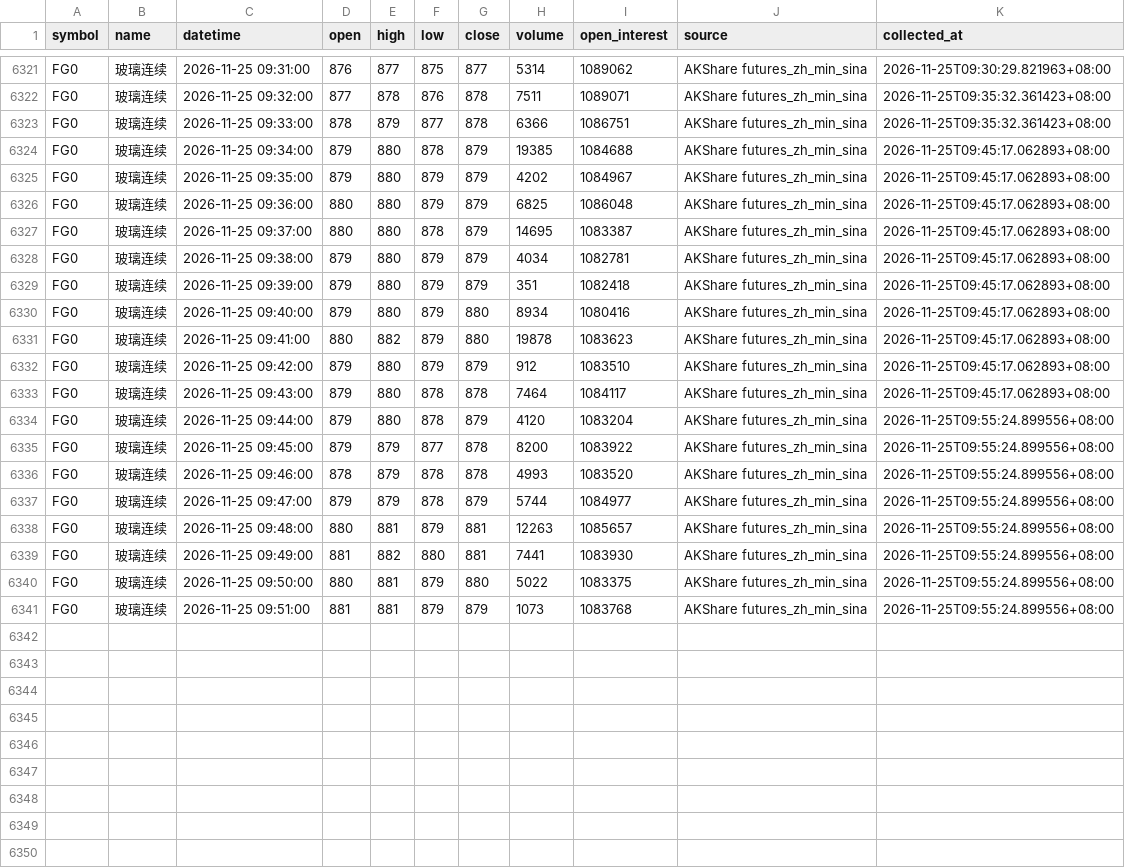
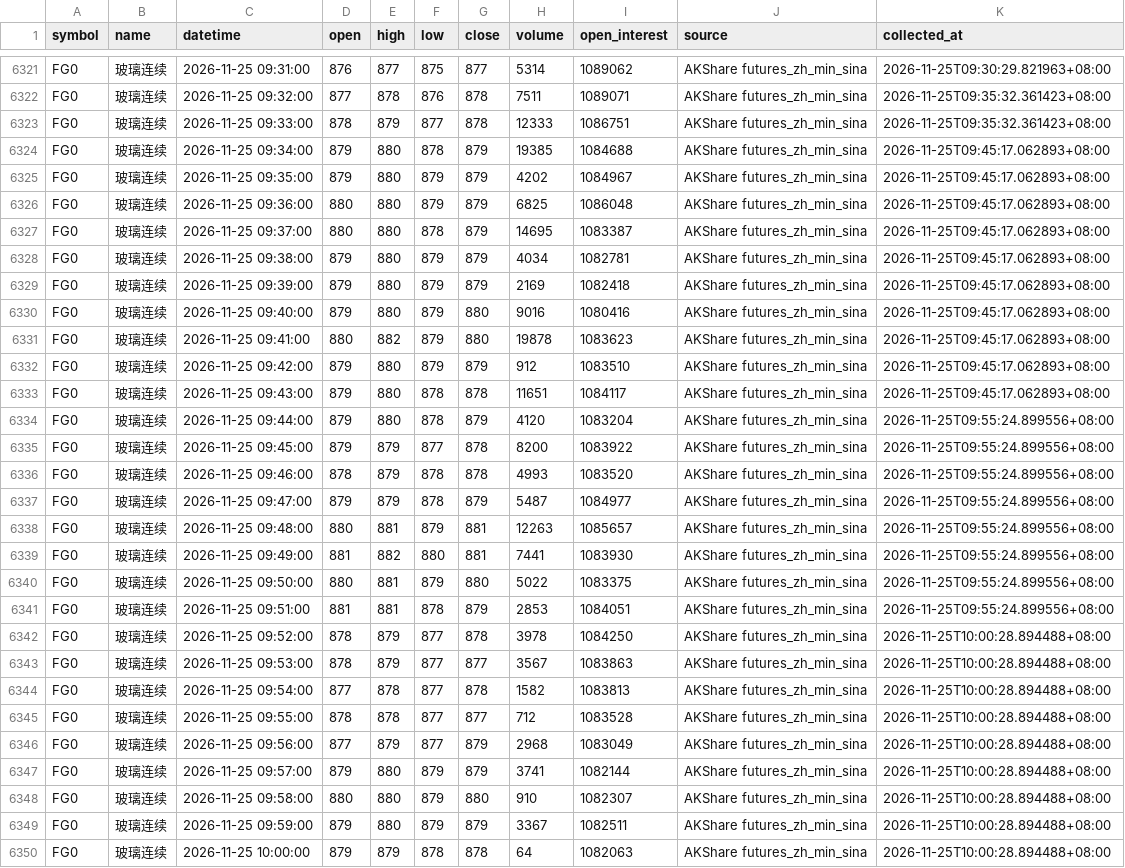
Before and after one commit to luckyjohnlucky/akshare-futures-data, a CSV file: output/FG0_minute_bars.csv, drawn as a sheet; only a part is shown, gaps mark what is left out.

```diff
--- a/output/FG0_minute_bars.csv
+++ b/output/FG0_minute_bars.csv
@@ -6322,3 +6322,3 @@ FG0,玻璃连续,2026-11-25 09:31:00,876,877,875,877,5314,1089062,AKShare future
 FG0,玻璃连续,2026-11-25 09:32:00,877,878,876,878,7511,1089071,AKShare futures_zh_min_sina,2026-11-25T09:35:32.361423+08:00
-FG0,玻璃连续,2026-11-25 09:33:00,878,879,877,878,6366,1086751,AKShare futures_zh_min_sina,2026-11-25T09:35:32.361423+08:00
+FG0,玻璃连续,2026-11-25 09:33:00,878,879,877,878,12333,1086751,AKShare futures_zh_min_sina,2026-11-25T09:35:32.361423+08:00
 FG0,玻璃连续,2026-11-25 09:34:00,879,880,878,879,19385,1084688,AKShare futures_zh_min_sina,2026-11-25T09:45:17.062893+08:00
@@ -6328,7 +6328,7 @@ FG0,玻璃连续,2026-11-25 09:37:00,880,880,878,879,14695,1083387,AKShare futur
 FG0,玻璃连续,2026-11-25 09:38:00,879,880,879,879,4034,1082781,AKShare futures_zh_min_sina,2026-11-25T09:45:17.062893+08:00
-FG0,玻璃连续,2026-11-25 09:39:00,879,880,879,879,351,1082418,AKShare futures_zh_min_sina,2026-11-25T09:45:17.062893+08:00
-FG0,玻璃连续,2026-11-25 09:40:00,879,880,879,880,8934,1080416,AKShare futures_zh_min_sina,2026-11-25T09:45:17.062893+08:00
+FG0,玻璃连续,2026-11-25 09:39:00,879,880,879,879,2169,1082418,AKShare futures_zh_min_sina,2026-11-25T09:45:17.062893+08:00
+FG0,玻璃连续,2026-11-25 09:40:00,879,880,879,880,9016,1080416,AKShare futures_zh_min_sina,2026-11-25T09:45:17.062893+08:00
 FG0,玻璃连续,2026-11-25 09:41:00,880,882,879,880,19878,1083623,AKShare futures_zh_min_sina,2026-11-25T09:45:17.062893+08:00
 FG0,玻璃连续,2026-11-25 09:42:00,879,880,879,879,912,1083510,AKShare futures_zh_min_sina,2026-11-25T09:45:17.062893+08:00
-FG0,玻璃连续,2026-11-25 09:43:00,879,880,878,878,7464,1084117,AKShare futures_zh_min_sina,2026-11-25T09:45:17.062893+08:00
+FG0,玻璃连续,2026-11-25 09:43:00,879,880,878,878,11651,1084117,AKShare futures_zh_min_sina,2026-11-25T09:45:17.062893+08:00
 FG0,玻璃连续,2026-11-25 09:44:00,879,880,878,879,4120,1083204,AKShare futures_zh_min_sina,2026-11-25T09:55:24.899556+08:00
@@ -6336,3 +6336,3 @@ FG0,玻璃连续,2026-11-25 09:45:00,879,879,877,878,8200,1083922,AKShare future
 FG0,玻璃连续,2026-11-25 09:46:00,878,879,878,878,4993,1083520,AKShare futures_zh_min_sina,2026-11-25T09:55:24.899556+08:00
-FG0,玻璃连续,2026-11-25 09:47:00,879,879,878,879,5744,1084977,AKShare futures_zh_min_sina,2026-11-25T09:55:24.899556+08:00
+FG0,玻璃连续,2026-11-25 09:47:00,879,879,878,879,5487,1084977,AKShare futures_zh_min_sina,2026-11-25T09:55:24.899556+08:00
 FG0,玻璃连续,2026-11-25 09:48:00,880,881,879,881,12263,1085657,AKShare futures_zh_min_sina,2026-11-25T09:55:24.899556+08:00
@@ -6340,2 +6340,11 @@ FG0,玻璃连续,2026-11-25 09:49:00,881,882,880,881,7441,1083930,AKShare future
 FG0,玻璃连续,2026-11-25 09:50:00,880,881,879,880,5022,1083375,AKShare futures_zh_min_sina,2026-11-25T09:55:24.899556+08:00
-FG0,玻璃连续,2026-11-25 09:51:00,881,881,879,879,1073,1083768,AKShare futures_zh_min_sina,2026-11-25T09:55:24.899556+08:00
+FG0,玻璃连续,2026-11-25 09:51:00,881,881,878,879,2853,1084051,AKShare futures_zh_min_sina,2026-11-25T09:55:24.899556+08:00
+FG0,玻璃连续,2026-11-25 09:52:00,878,879,877,878,3978,1084250,AKShare futures_zh_min_sina,2026-11-25T10:00:28.894488+08:00
+FG0,玻璃连续,2026-11-25 09:53:00,878,879,877,877,3567,1083863,AKShare futures_zh_min_sina,2026-11-25T10:00:28.894488+08:00
+FG0,玻璃连续,2026-11-25 09:54:00,877,878,877,878,1582,1083813,AKShare futures_zh_min_sina,2026-11-25T10:00:28.894488+08:00
+FG0,玻璃连续,2026-11-25 09:55:00,878,878,877,877,712,1083528,AKShare futures_zh_min_sina,2026-11-25T10:00:28.894488+08:00
+FG0,玻璃连续,2026-11-25 09:56:00,877,879,877,879,2968,1083049,AKShare futures_zh_min_sina,2026-11-25T10:00:28.894488+08:00
+FG0,玻璃连续,2026-11-25 09:57:00,879,880,879,879,3741,1082144,AKShare futures_zh_min_sina,2026-11-25T10:00:28.894488+08:00
+FG0,玻璃连续,2026-11-25 09:58:00,880,880,879,880,910,1082307,AKShare futures_zh_min_sina,2026-11-25T10:00:28.894488+08:00
+FG0,玻璃连续,2026-11-25 09:59:00,879,880,879,879,3367,1082511,AKShare futures_zh_min_sina,2026-11-25T10:00:28.894488+08:00
+FG0,玻璃连续,2026-11-25 10:00:00,879,879,878,878,64,1082063,AKShare futures_zh_min_sina,2026-11-25T10:00:28.894488+08:00
```
Also changed, not shown: output/L0_minute_bars.csv, output/PP0_minute_bars.csv, 6 other files.
